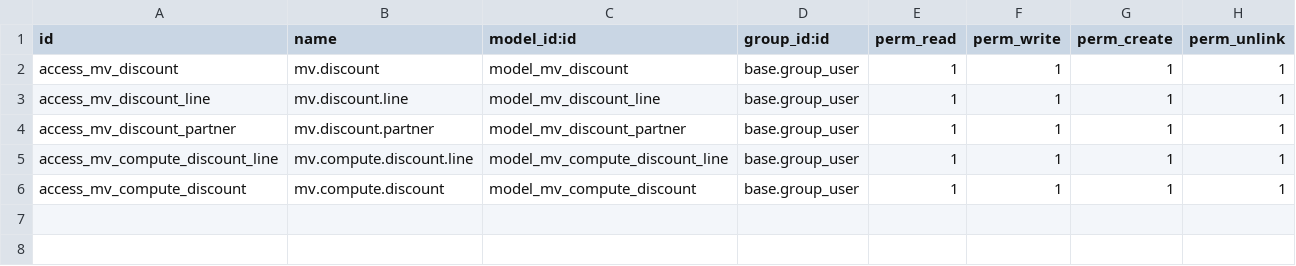
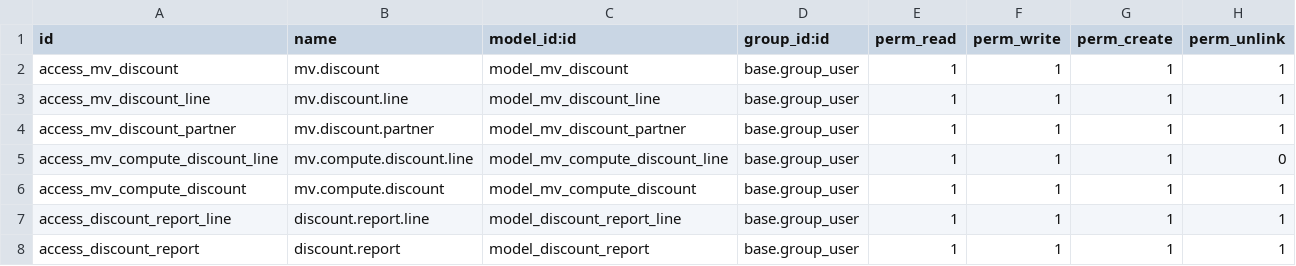
Before and after one commit to qdai123/moveopluscustom, a CSV file: mv_sale/security/ir.model.access.csv, drawn as a sheet.

```diff
--- a/mv_sale/security/ir.model.access.csv
+++ b/mv_sale/security/ir.model.access.csv
@@ -4,3 +4,5 @@ access_mv_discount_line,mv.discount.line,model_mv_discount_line,base.group_user,
 access_mv_discount_partner,mv.discount.partner,model_mv_discount_partner,base.group_user,1,1,1,1
-access_mv_compute_discount_line,mv.compute.discount.line,model_mv_compute_discount_line,base.group_user,1,1,1,1
+access_mv_compute_discount_line,mv.compute.discount.line,model_mv_compute_discount_line,base.group_user,1,1,1,0
 access_mv_compute_discount,mv.compute.discount,model_mv_compute_discount,base.group_user,1,1,1,1
+access_discount_report_line,discount.report.line,model_discount_report_line,base.group_user,1,1,1,1
+access_discount_report,discount.report,model_discount_report,base.group_user,1,1,1,1
```
Also changed, not shown: 13 other files.
